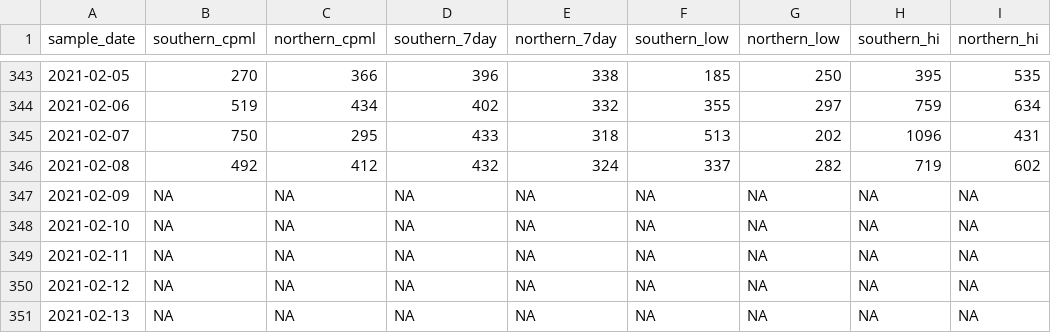
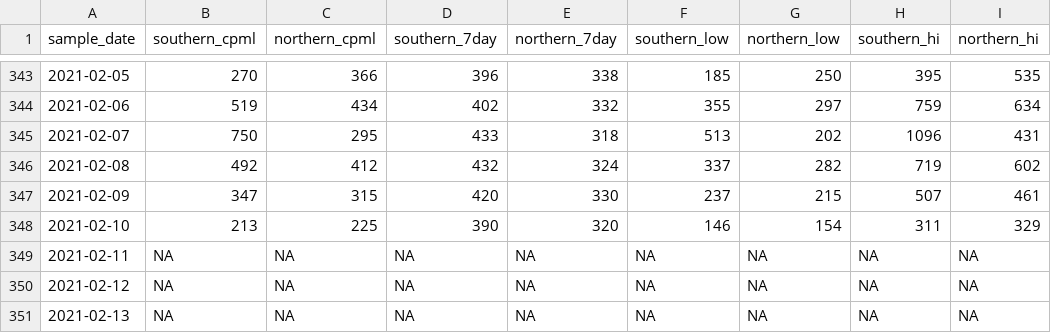
Before and after one commit to nibrivia/mwra-data, a CSV file: mwra-data.csv, drawn as a sheet; only a part is shown, gaps mark what is left out.

```diff
--- a/mwra-data.csv
+++ b/mwra-data.csv
@@ -346,4 +346,4 @@ sample_date,southern_cpml,northern_cpml,southern_7day,northern_7day,southern_low
 2021-02-08,492,412,432,324,337,282,719,602
-2021-02-09,NA,NA,NA,NA,NA,NA,NA,NA
-2021-02-10,NA,NA,NA,NA,NA,NA,NA,NA
+2021-02-09,347,315,420,330,237,215,507,461
+2021-02-10,213,225,390,320,146,154,311,329
 2021-02-11,NA,NA,NA,NA,NA,NA,NA,NA
```
Also changed, not shown: 1 other file.
